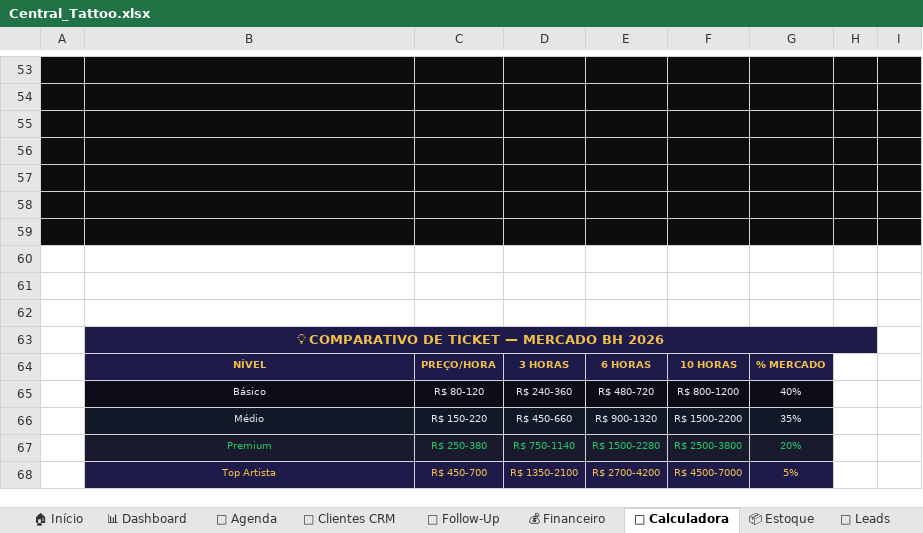
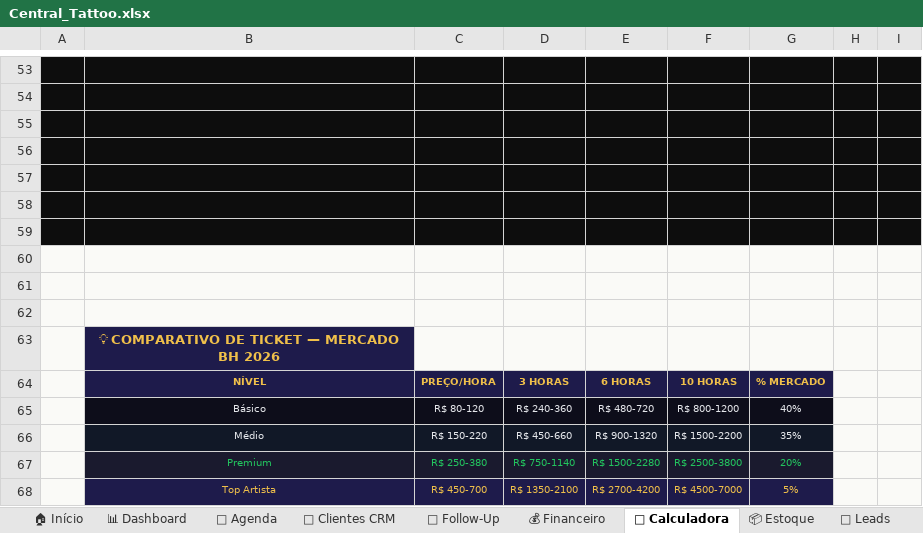
Before and after one commit to saboreincasa/Carlos-Tattoo-BH, an Excel workbook: Central_Tattoo.xlsx, sheet 🧮 Calculadora, drawn as a sheet; only a part is shown, gaps mark what is left out; values as stored, in another font and other column widths than the file's, no borders; removed rows and columns are numbered as before the commit, all else as after; the diff covers the shown part only; the diff names each change by its address in the sheet, - before the commit and + after, or states it on an @@ line.

```diff
--- a/Central_Tattoo.xlsx (sheet 🧮 Calculadora)
+++ b/Central_Tattoo.xlsx (sheet 🧮 Calculadora)
-A60:I62 fill: none
+A60:I62 fill: #FAFAF7
-A63:A68 fill: none
+A63:A68 fill: #FAFAF7
-B63:H63 merged
-C63:I63 fill: none
+C63:I63 fill: #FAFAF7
-H64:I68 fill: none
+H64:I68 fill: #FAFAF7
```
Also changed, not shown: 32 added rows, 32 removed rows, 1 edited cell, cell formats and merged cells elsewhere in this sheet, sheet 📦 Estoque, sheet 📱 Marketing, sheet 💰 Financeiro, sheet 📈 Metas, sheet 📊 Dashboard, sheet 🎯 Leads, 10 more sheets.
